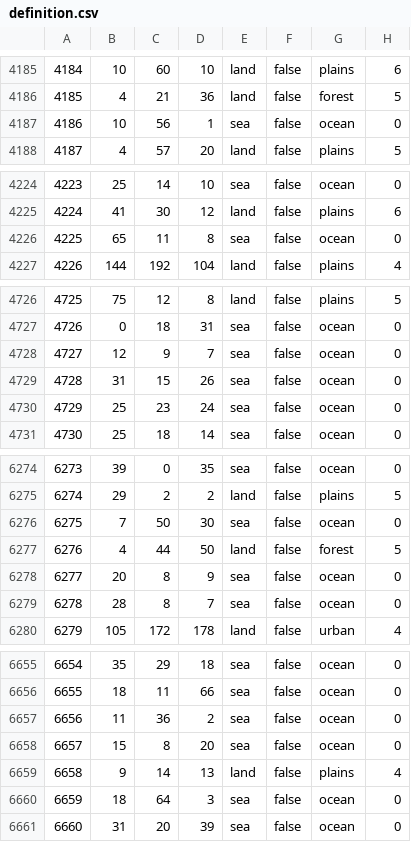
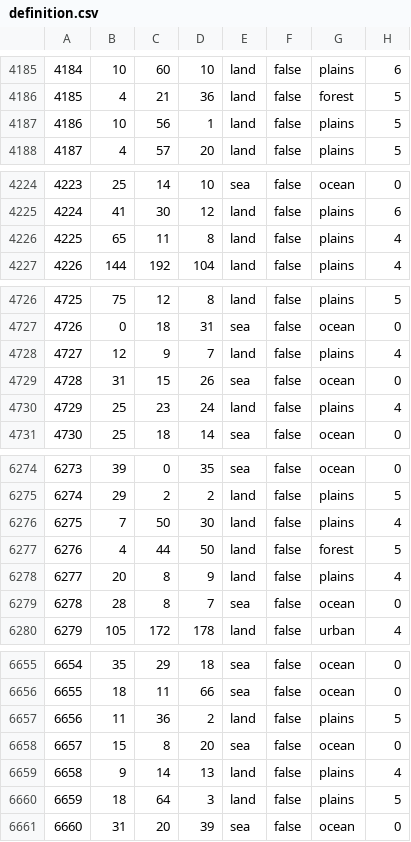
Before and after one commit to HerderDg/thelastdaysofpoland, a CSV file: map/definition.csv, drawn as a sheet; only a part is shown, gaps mark what is left out; the diff covers the shown part only.

```diff
--- a/map/definition.csv
+++ b/map/definition.csv
@@ -4186,3 +4186,3 @@
 4185;4;21;36;land;false;forest;5
-4186;10;56;1;sea;false;ocean;0
+4186;10;56;1;land;false;plains;5
 4187;4;57;20;land;false;plains;5
@@ -4225,3 +4225,3 @@
 4224;41;30;12;land;false;plains;6
-4225;65;11;8;sea;false;ocean;0
+4225;65;11;8;land;false;plains;4
 4226;144;192;104;land;false;plains;4
@@ -4727,5 +4727,5 @@
 4726;0;18;31;sea;false;ocean;0
-4727;12;9;7;sea;false;ocean;0
+4727;12;9;7;land;false;plains;4
 4728;31;15;26;sea;false;ocean;0
-4729;25;23;24;sea;false;ocean;0
+4729;25;23;24;land;false;plains;4
 4730;25;18;14;sea;false;ocean;0
@@ -6275,5 +6275,5 @@
 6274;29;2;2;land;false;plains;5
-6275;7;50;30;sea;false;ocean;0
+6275;7;50;30;land;false;plains;4
 6276;4;44;50;land;false;forest;5
-6277;20;8;9;sea;false;ocean;0
+6277;20;8;9;land;false;plains;4
 6278;28;8;7;sea;false;ocean;0
@@ -6656,6 +6656,6 @@
 6655;18;11;66;sea;false;ocean;0
-6656;11;36;2;sea;false;ocean;0
+6656;11;36;2;land;false;plains;5
 6657;15;8;20;sea;false;ocean;0
 6658;9;14;13;land;false;plains;4
-6659;18;64;3;sea;false;ocean;0
+6659;18;64;3;land;false;plains;5
 6660;31;20;39;sea;false;ocean;0
```
Also changed, not shown: 91 edited cells elsewhere in this file, 8 other files.
